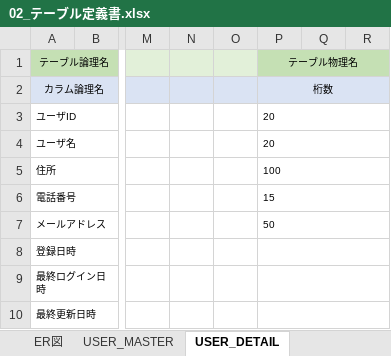
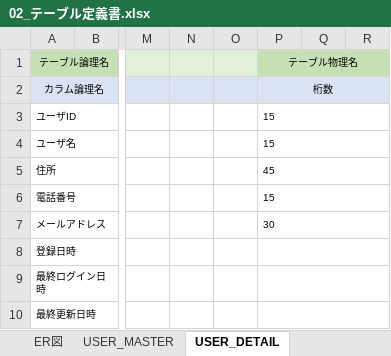
Before and after one commit to vsn23kamei/nanika, an Excel workbook: 01_基本設計/02_テーブル定義書.xlsx, sheet USER_DETAIL, drawn as a sheet; only a part is shown, gaps mark what is left out; values as stored, in another font and other column widths than the file's, no borders; the diff names each change by its address in the sheet, - before the commit and + after, or states it on an @@ line.

Commit message:
テーブル定義修正

```diff
--- a/01_基本設計/02_テーブル定義書.xlsx (sheet USER_DETAIL)
+++ b/01_基本設計/02_テーブル定義書.xlsx (sheet USER_DETAIL)
-P3:P4 (テーブル物理名): 20
+P3:P4 (テーブル物理名): 15
-P5 (テーブル物理名): 100
+P5 (テーブル物理名): 45
-P7 (テーブル物理名): 50
+P7 (テーブル物理名): 30
```
